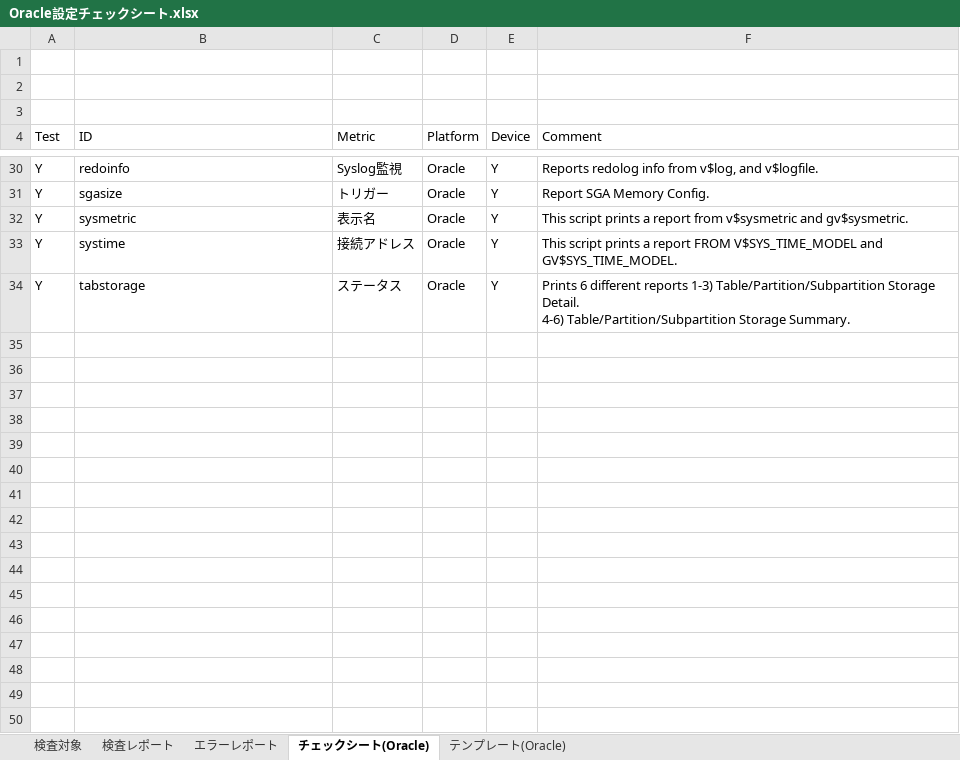
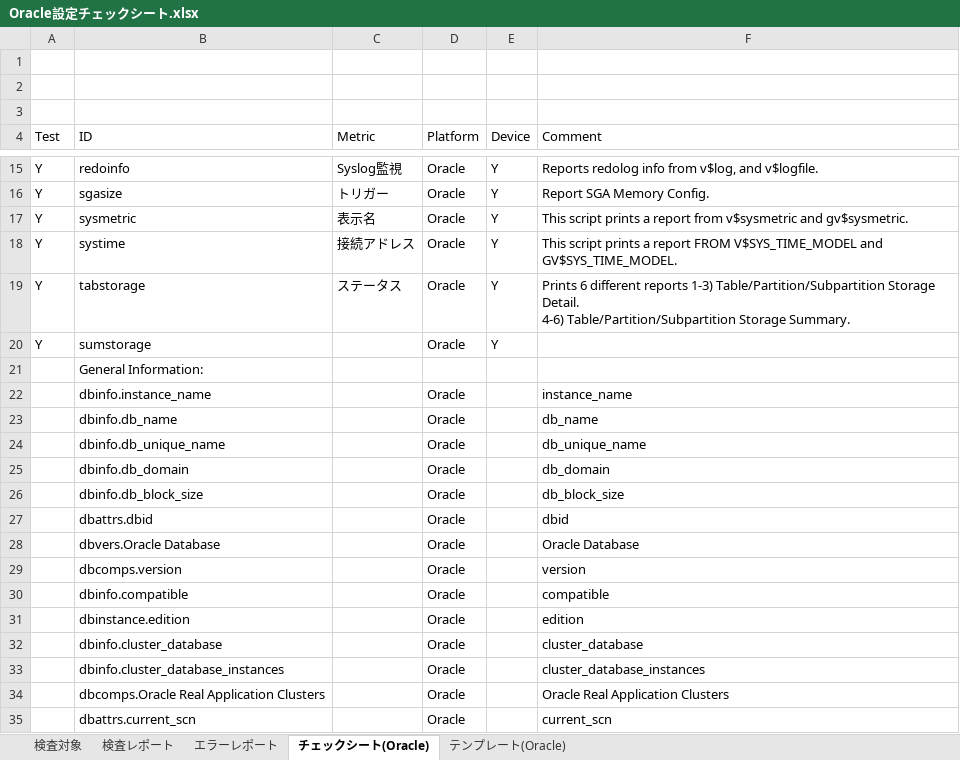
Before and after one commit to frsw3nr/gradle-server-acceptance, an Excel workbook: template/Oracle/Oracle設定チェックシート.xlsx, sheet チェックシート(Oracle), drawn as a sheet; only a part is shown, gaps mark what is left out; values as stored, in another font and other column widths than the file's, no borders; the diff covers the shown part only; the diff names each change by its address in the sheet, - before the commit and + after, or states it on an @@ line.

```diff
--- a/template/Oracle/Oracle設定チェックシート.xlsx (sheet チェックシート(Oracle))
+++ b/template/Oracle/Oracle設定チェックシート.xlsx (sheet チェックシート(Oracle))
+row 20: Y | sumstorage |  | Oracle | Y
+row 21:  | General Information:
+row 22:  | dbinfo.instance_name |  | Oracle |  | instance_name
+row 23:  | dbinfo.db_name |  | Oracle |  | db_name
+row 24:  | dbinfo.db_unique_name |  | Oracle |  | db_unique_name
+row 25:  | dbinfo.db_domain |  | Oracle |  | db_domain
+row 26:  | dbinfo.db_block_size |  | Oracle |  | db_block_size
+row 27:  | dbattrs.dbid |  | Oracle |  | dbid
+row 28:  | dbvers.Oracle Database |  | Oracle |  | Oracle Database
+row 29:  | dbcomps.version |  | Oracle |  | version
+row 30:  | dbinfo.compatible |  | Oracle |  | compatible
+row 31:  | dbinstance.edition |  | Oracle |  | edition
+row 32:  | dbinfo.cluster_database |  | Oracle |  | cluster_database
+row 33:  | dbinfo.cluster_database_instances |  | Oracle |  | cluster_database_instances
+row 34:  | dbcomps.Oracle Real Application Clusters |  | Oracle |  | Oracle Real Application Clusters
+row 35:  | dbattrs.current_scn |  | Oracle |  | current_scn
```
Also changed, not shown: 52 added rows, 17 removed rows and 1 moved row elsewhere in this sheet, sheet テンプレート(Oracle), 4 other files.
